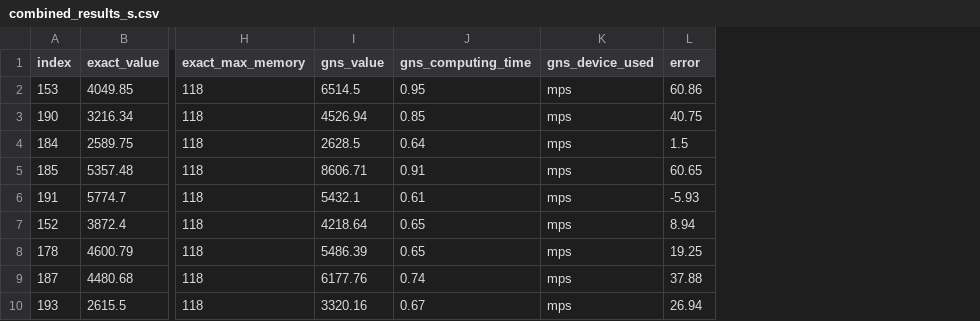
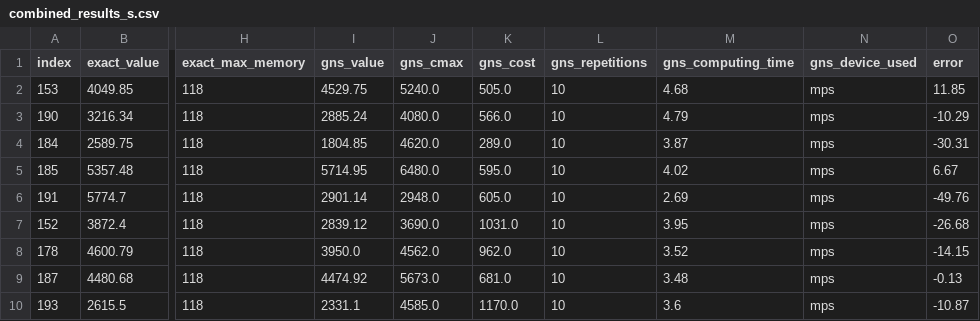
Before and after one commit to AnasNeumann/gns, a CSV file: data/results/combined_results_s.csv, drawn as a sheet; only a part is shown, gaps mark what is left out; addresses are those after the commit; the diff covers the shown part only; the diff names each change by its address in the sheet, - before the commit and + after, or states it on an @@ line.

```diff
--- a/data/results/combined_results_s.csv
+++ b/data/results/combined_results_s.csv
+column J (gns_cmax), rows 2-10: 5240.0 | 4080.0 | 4620.0 | 6480.0 | 2948.0 | 3690.0 | 4562.0 | 5673.0 | 4585.0
+column K (gns_cost), rows 2-10: 505.0 | 566.0 | 289.0 | 595.0 | 605.0 | 1031.0 | 962.0 | 681.0 | 1170.0
+column L (gns_repetitions), rows 2-10: all 10
-I2 (gns_value): 6514.5
+I2 (gns_value): 4529.75
-M2 (gns_computing_time): 0.95
+M2 (gns_computing_time): 4.68
-O2 (error): 60.86
+O2 (error): 11.85
-I3 (gns_value): 4526.94
+I3 (gns_value): 2885.24
-M3 (gns_computing_time): 0.85
+M3 (gns_computing_time): 4.79
-O3 (error): 40.75
+O3 (error): -10.29
-I4 (gns_value): 2628.5
+I4 (gns_value): 1804.85
-M4 (gns_computing_time): 0.64
+M4 (gns_computing_time): 3.87
-O4 (error): 1.5
+O4 (error): -30.31
-I5 (gns_value): 8606.71
+I5 (gns_value): 5714.95
-M5 (gns_computing_time): 0.91
+M5 (gns_computing_time): 4.02
-O5 (error): 60.65
+O5 (error): 6.67
-I6 (gns_value): 5432.1
+I6 (gns_value): 2901.14
-M6 (gns_computing_time): 0.61
+M6 (gns_computing_time): 2.69
-O6 (error): -5.93
+O6 (error): -49.76
-I7 (gns_value): 4218.64
+I7 (gns_value): 2839.12
-M7 (gns_computing_time): 0.65
+M7 (gns_computing_time): 3.95
-O7 (error): 8.94
+O7 (error): -26.68
-I8 (gns_value): 5486.39
+I8 (gns_value): 3950.0
-M8 (gns_computing_time): 0.65
+M8 (gns_computing_time): 3.52
-O8 (error): 19.25
+O8 (error): -14.15
-I9 (gns_value): 6177.76
+I9 (gns_value): 4474.92
-M9 (gns_computing_time): 0.74
+M9 (gns_computing_time): 3.48
-O9 (error): 37.88
+O9 (error): -0.13
-I10 (gns_value): 3320.16
+I10 (gns_value): 2331.1
-M10 (gns_computing_time): 0.67
+M10 (gns_computing_time): 3.6
-O10 (error): 26.94
+O10 (error): -10.87
```
Also changed, not shown: 120 edited cells elsewhere in this file, data/results/combined_results_l.csv, data/results/combined_results_m.csv, 16 other files.
